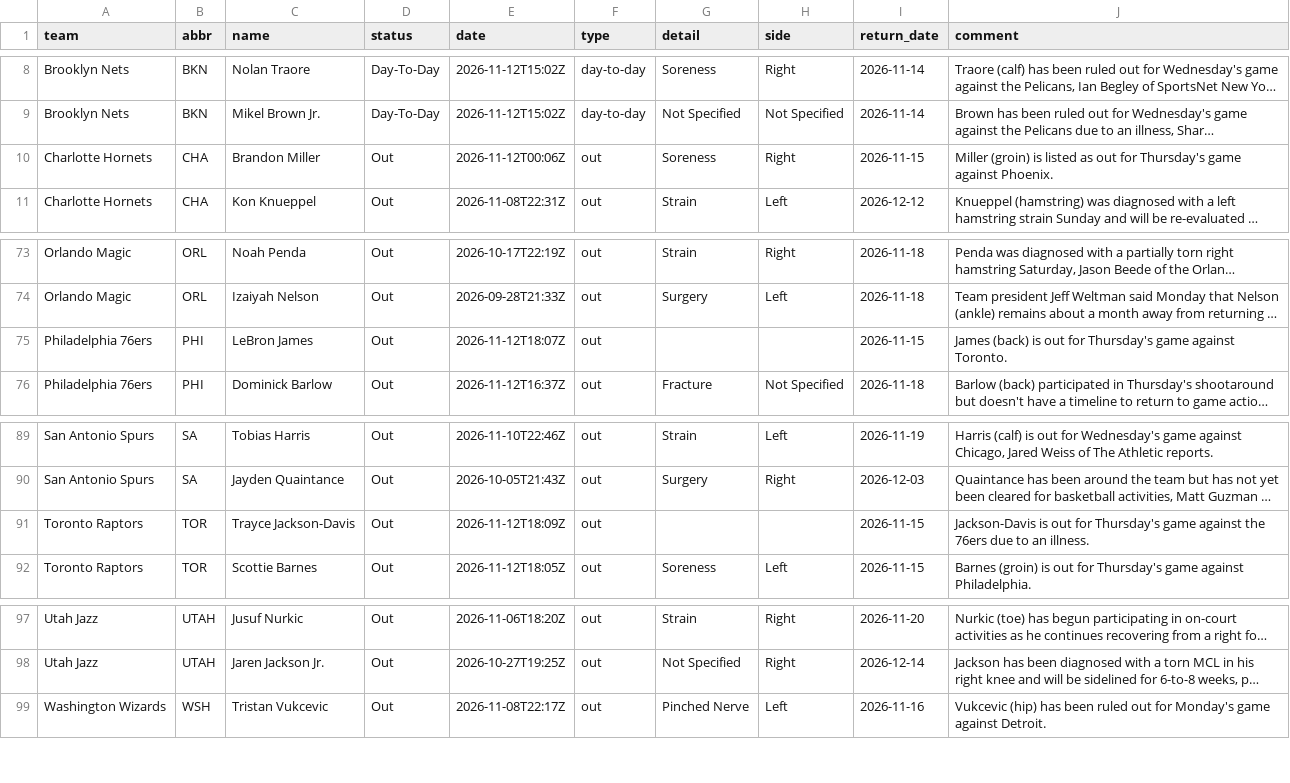
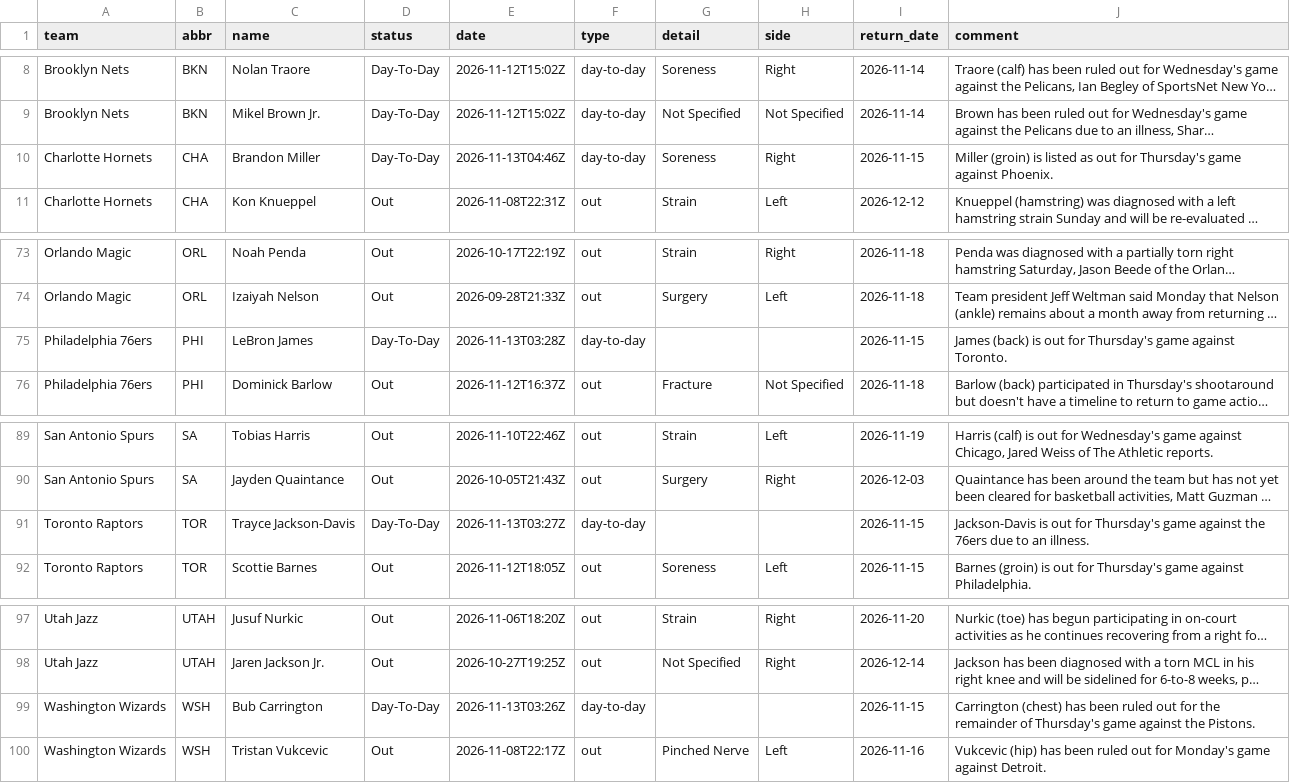
Before and after one commit to jvector26/JIMBO, a CSV file: live/2026/injuries.csv, drawn as a sheet; only a part is shown, gaps mark what is left out; long unchanged cells end in …; the diff names each change by its address in the sheet, - before the commit and + after, or states it on an @@ line.

```diff
--- a/live/2026/injuries.csv
+++ b/live/2026/injuries.csv
-D10 (status): Out
+D10 (status): Day-To-Day
-E10 (date): 2026-11-12T00:06Z
+E10 (date): 2026-11-13T04:46Z
-F10 (type): out
+F10 (type): day-to-day
-D75 (status): Out
+D75 (status): Day-To-Day
-E75 (date): 2026-11-12T18:07Z
+E75 (date): 2026-11-13T03:28Z
-F75 (type): out
+F75 (type): day-to-day
-D91 (status): Out
+D91 (status): Day-To-Day
-E91 (date): 2026-11-12T18:09Z
+E91 (date): 2026-11-13T03:27Z
-F91 (type): out
+F91 (type): day-to-day
+row 99: Washington Wizards | WSH | Bub Carrington | Day-To-Day | 2026-11-13T03:26Z | day-to-day |  |  | 2026-11-15 | Carrington (chest) has been ruled out for the remainder of Thursday's game against the Pistons.
```
Also changed, not shown: live/2026/games_meta.csv, live/2026/odds/20261113.csv, 14 other files.
